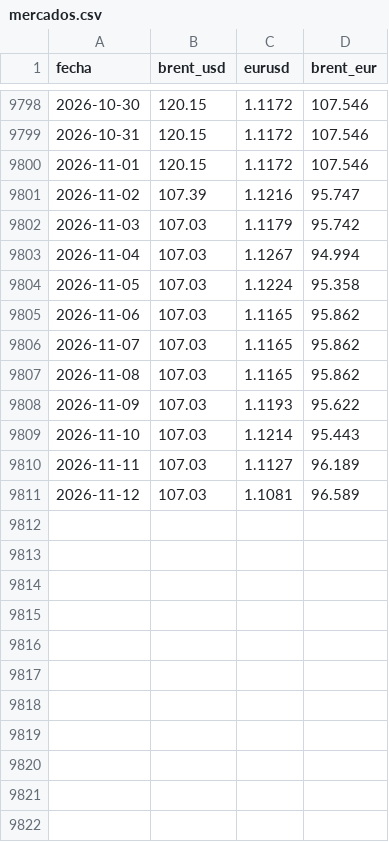
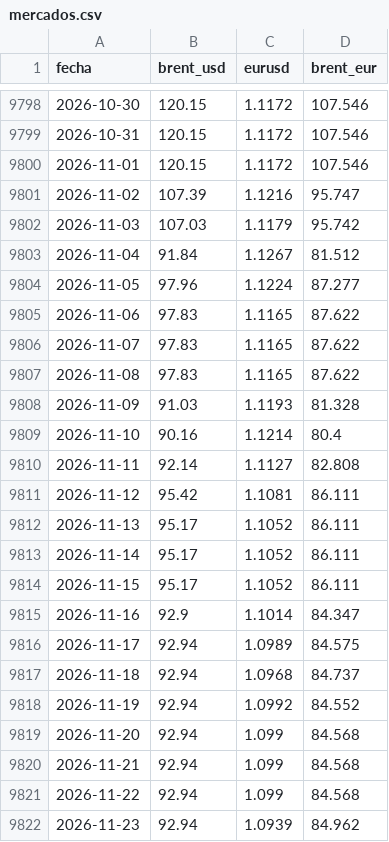
Before and after one commit to justoabellas03-hub/proyecto_dsia_26_27, a CSV file: historico/mercados.csv, drawn as a sheet; only a part is shown, gaps mark what is left out.

```diff
--- a/historico/mercados.csv
+++ b/historico/mercados.csv
@@ -9802,10 +9802,21 @@ fecha,brent_usd,eurusd,brent_eur
 2026-11-03,107.03,1.1179,95.742
-2026-11-04,107.03,1.1267,94.994
-2026-11-05,107.03,1.1224,95.358
-2026-11-06,107.03,1.1165,95.862
-2026-11-07,107.03,1.1165,95.862
-2026-11-08,107.03,1.1165,95.862
-2026-11-09,107.03,1.1193,95.622
-2026-11-10,107.03,1.1214,95.443
-2026-11-11,107.03,1.1127,96.189
-2026-11-12,107.03,1.1081,96.589
+2026-11-04,91.84,1.1267,81.512
+2026-11-05,97.96,1.1224,87.277
+2026-11-06,97.83,1.1165,87.622
+2026-11-07,97.83,1.1165,87.622
+2026-11-08,97.83,1.1165,87.622
+2026-11-09,91.03,1.1193,81.328
+2026-11-10,90.16,1.1214,80.4
+2026-11-11,92.14,1.1127,82.808
+2026-11-12,95.42,1.1081,86.111
+2026-11-13,95.17,1.1052,86.111
+2026-11-14,95.17,1.1052,86.111
+2026-11-15,95.17,1.1052,86.111
+2026-11-16,92.9,1.1014,84.347
+2026-11-17,92.94,1.0989,84.575
+2026-11-18,92.94,1.0968,84.737
+2026-11-19,92.94,1.0992,84.552
+2026-11-20,92.94,1.099,84.568
+2026-11-21,92.94,1.099,84.568
+2026-11-22,92.94,1.099,84.568
+2026-11-23,92.94,1.0939,84.962
```
Also changed, not shown: 4 other files.
